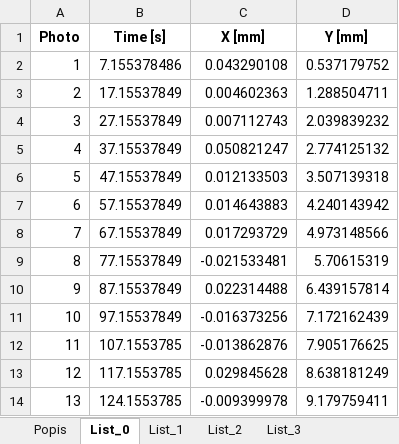
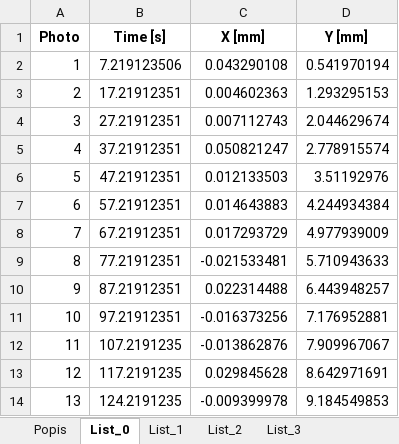
Before and after one commit to ThatMathEww/Hexagons-Diploma_thesis, an Excel workbook: main_program/Hexagon_Values_3_State-II.xlsx, sheet List_0, drawn as a sheet; values as stored, in another font and other column widths than the file's, no borders; the diff names each change by its address in the sheet, - before the commit and + after, or states it on an @@ line.

```diff
--- a/main_program/Hexagon_Values_3_State-II.xlsx (sheet List_0)
+++ b/main_program/Hexagon_Values_3_State-II.xlsx (sheet List_0)
-B2 (Time [s]): 7.155378486
+B2 (Time [s]): 7.219123506
-D2 (Y [mm]): 0.537179752
+D2 (Y [mm]): 0.541970194
-B3 (Time [s]): 17.15537849
+B3 (Time [s]): 17.21912351
-D3 (Y [mm]): 1.288504711
+D3 (Y [mm]): 1.293295153
-B4 (Time [s]): 27.15537849
+B4 (Time [s]): 27.21912351
-D4 (Y [mm]): 2.039839232
+D4 (Y [mm]): 2.044629674
-B5 (Time [s]): 37.15537849
+B5 (Time [s]): 37.21912351
-D5 (Y [mm]): 2.774125132
+D5 (Y [mm]): 2.778915574
-B6 (Time [s]): 47.15537849
+B6 (Time [s]): 47.21912351
-D6 (Y [mm]): 3.507139318
+D6 (Y [mm]): 3.51192976
-B7 (Time [s]): 57.15537849
+B7 (Time [s]): 57.21912351
-D7 (Y [mm]): 4.240143942
+D7 (Y [mm]): 4.244934384
-B8 (Time [s]): 67.15537849
+B8 (Time [s]): 67.21912351
-D8 (Y [mm]): 4.973148566
+D8 (Y [mm]): 4.977939009
-B9 (Time [s]): 77.15537849
+B9 (Time [s]): 77.21912351
-D9 (Y [mm]): 5.70615319
+D9 (Y [mm]): 5.710943633
-B10 (Time [s]): 87.15537849
+B10 (Time [s]): 87.21912351
-D10 (Y [mm]): 6.439157814
+D10 (Y [mm]): 6.443948257
-B11 (Time [s]): 97.15537849
+B11 (Time [s]): 97.21912351
-D11 (Y [mm]): 7.172162439
+D11 (Y [mm]): 7.176952881
-B12 (Time [s]): 107.1553785
+B12 (Time [s]): 107.2191235
-D12 (Y [mm]): 7.905176625
+D12 (Y [mm]): 7.909967067
-B13 (Time [s]): 117.1553785
+B13 (Time [s]): 117.2191235
-D13 (Y [mm]): 8.638181249
+D13 (Y [mm]): 8.642971691
-B14 (Time [s]): 124.1553785
+B14 (Time [s]): 124.2191235
-D14 (Y [mm]): 9.179759411
+D14 (Y [mm]): 9.184549853
```
Also changed, not shown: sheet List_3, sheet List_2, sheet Popis, sheet List_1, main_program/Hexagon_Values_4_State-I.xlsx, 10 other files.
